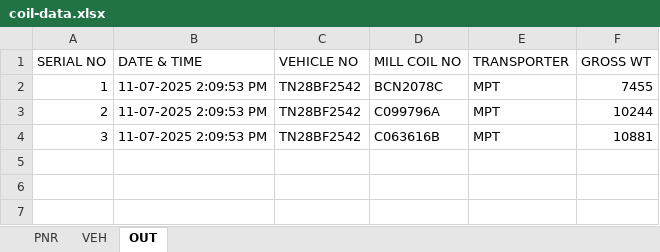
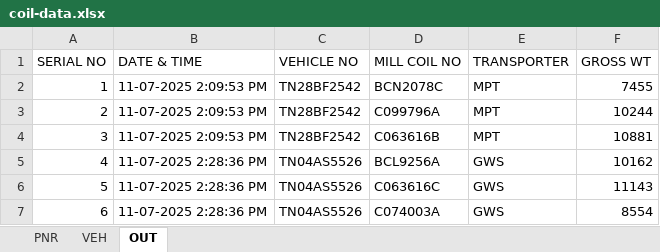
Before and after one commit to gmanand23/Coil_Info, an Excel workbook: coil-data.xlsx, sheet OUT, drawn as a sheet; values as stored, in another font and other column widths than the file's, no borders; the diff names each change by its address in the sheet, - before the commit and + after, or states it on an @@ line.

Commit message:
Update OUT data: 3 new entries added

```diff
--- a/coil-data.xlsx (sheet OUT)
+++ b/coil-data.xlsx (sheet OUT)
+row 5: 4 | 11-07-2025 2:28:36 PM | TN04AS5526 | BCL9256A | GWS | 10162
+row 6: 5 | 11-07-2025 2:28:36 PM | TN04AS5526 | C063616C | GWS | 11143
+row 7: 6 | 11-07-2025 2:28:36 PM | TN04AS5526 | C074003A | GWS | 8554
```
